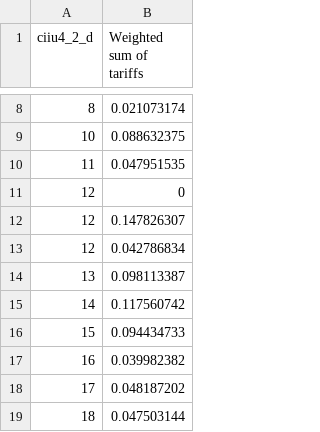
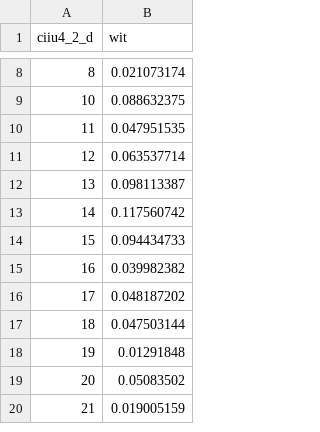
Before and after one commit to javierfzs/My_internship, a CSV file: weighted_input_tariffs.csv, drawn as a sheet; only a part is shown, gaps mark what is left out; the shorter side is filled out with more unchanged rows; the diff names each change by its address in the sheet, - before the commit and + after, or states it on an @@ line.

```diff
--- a/weighted_input_tariffs.csv
+++ b/weighted_input_tariffs.csv
-B1: Weighted sum of tariffs
+B1: wit
-B11 (wit): 0
+B11 (wit): 0.063537714
-row 12: 12 | 0.147826307
-row 13: 12 | 0.042786834
```
Also changed, not shown: 5 other files.
